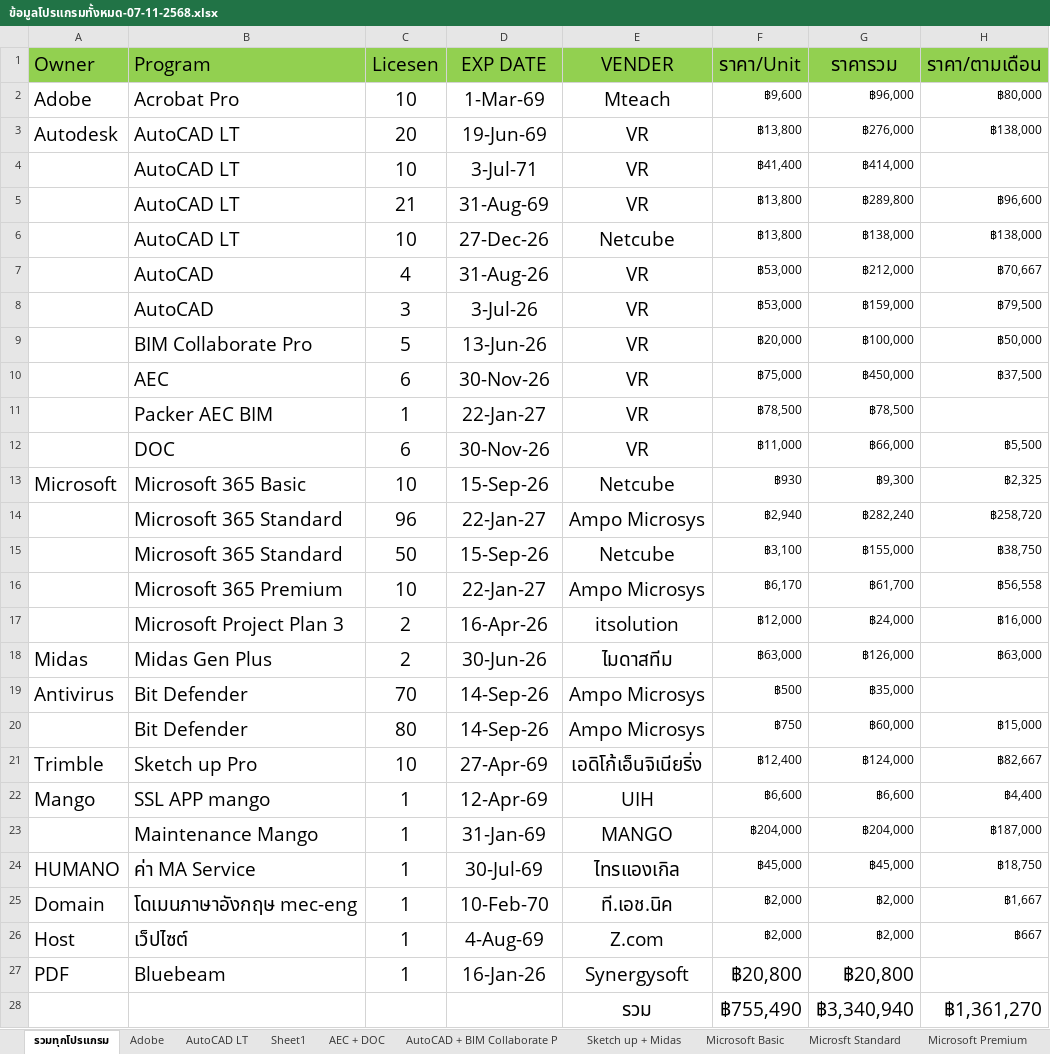
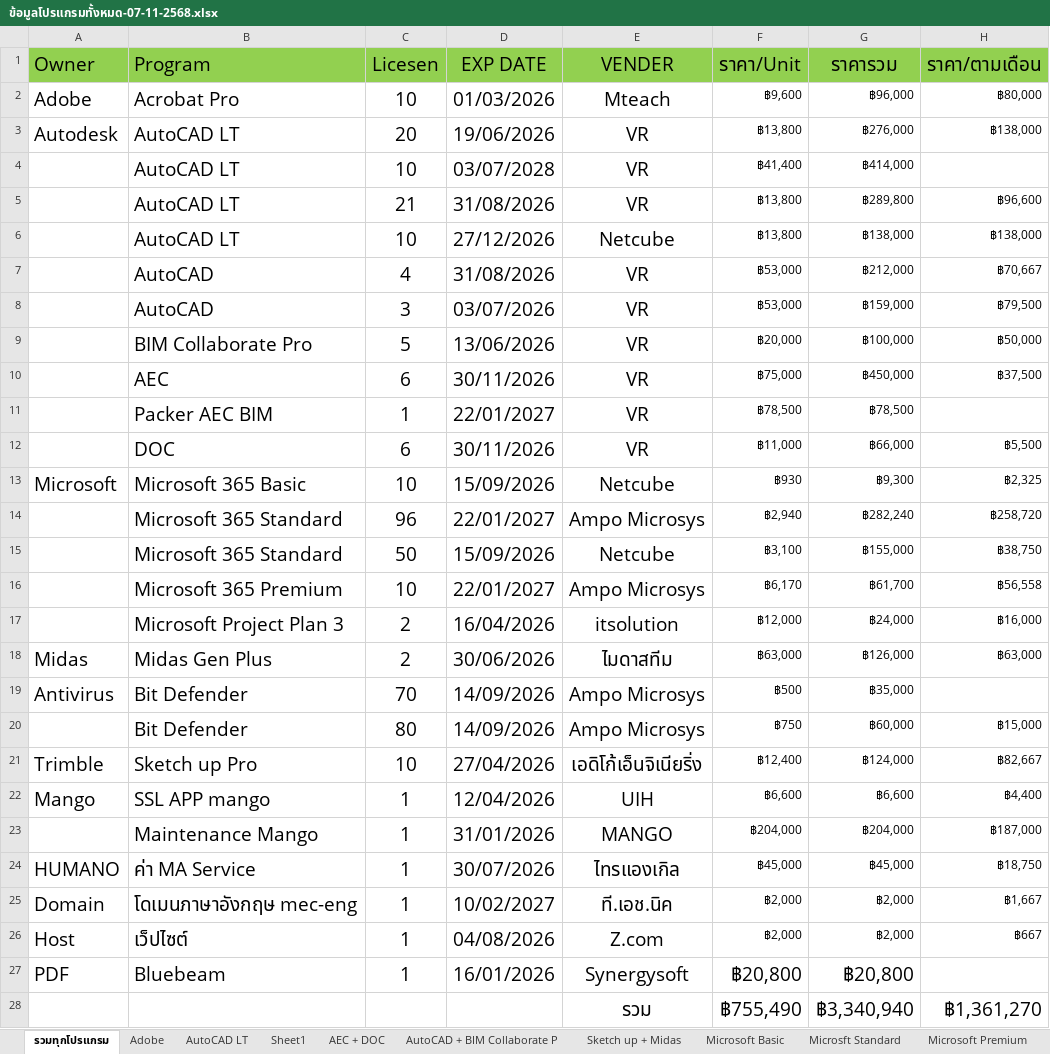
Before and after one commit to plainsee2006/mec-software-tracker, an Excel workbook: public/ข้อมูลโปรแกรมทั้งหมด-07-11-2568.xlsx, sheet รวมทุกโปรแกรม, drawn as a sheet; values as stored, in another font and other column widths than the file's, no borders; the diff names each change by its address in the sheet, - before the commit and + after, or states it on an @@ line.

```diff
--- a/public/ข้อมูลโปรแกรมทั้งหมด-07-11-2568.xlsx (sheet รวมทุกโปรแกรม)
+++ b/public/ข้อมูลโปรแกรมทั้งหมด-07-11-2568.xlsx (sheet รวมทุกโปรแกรม)
-D2 (EXP DATE): 1-Mar-69
+D2 (EXP DATE): 01/03/2026
-D3 (EXP DATE): 19-Jun-69
+D3 (EXP DATE): 19/06/2026
-D4 (EXP DATE): 3-Jul-71
+D4 (EXP DATE): 03/07/2028
-D5 (EXP DATE): 31-Aug-69
+D5 (EXP DATE): 31/08/2026
-D6 (EXP DATE): 27-Dec-26
+D6 (EXP DATE): 27/12/2026
-D7 (EXP DATE): 31-Aug-26
+D7 (EXP DATE): 31/08/2026
-D8 (EXP DATE): 3-Jul-26
+D8 (EXP DATE): 03/07/2026
-D9 (EXP DATE): 13-Jun-26
+D9 (EXP DATE): 13/06/2026
-D10 (EXP DATE): 30-Nov-26
+D10 (EXP DATE): 30/11/2026
-D11 (EXP DATE): 22-Jan-27
+D11 (EXP DATE): 22/01/2027
-D12 (EXP DATE): 30-Nov-26
+D12 (EXP DATE): 30/11/2026
-D13 (EXP DATE): 15-Sep-26
+D13 (EXP DATE): 15/09/2026
-D14 (EXP DATE): 22-Jan-27
+D14 (EXP DATE): 22/01/2027
-D15 (EXP DATE): 15-Sep-26
+D15 (EXP DATE): 15/09/2026
-D16 (EXP DATE): 22-Jan-27
+D16 (EXP DATE): 22/01/2027
-D17 (EXP DATE): 16-Apr-26
+D17 (EXP DATE): 16/04/2026
-D18 (EXP DATE): 30-Jun-26
+D18 (EXP DATE): 30/06/2026
-D19:D20 (EXP DATE): 14-Sep-26
+D19:D20 (EXP DATE): 14/09/2026
-D21 (EXP DATE): 27-Apr-69
+D21 (EXP DATE): 27/04/2026
-D22 (EXP DATE): 12-Apr-69
+D22 (EXP DATE): 12/04/2026
-D23 (EXP DATE): 31-Jan-69
+D23 (EXP DATE): 31/01/2026
-D24 (EXP DATE): 30-Jul-69
+D24 (EXP DATE): 30/07/2026
-D25 (EXP DATE): 10-Feb-70
+D25 (EXP DATE): 10/02/2027
-D26 (EXP DATE): 4-Aug-69
+D26 (EXP DATE): 04/08/2026
-D27 (EXP DATE): 16-Jan-26
+D27 (EXP DATE): 16/01/2026
```
Also changed, not shown: 7 other files.
